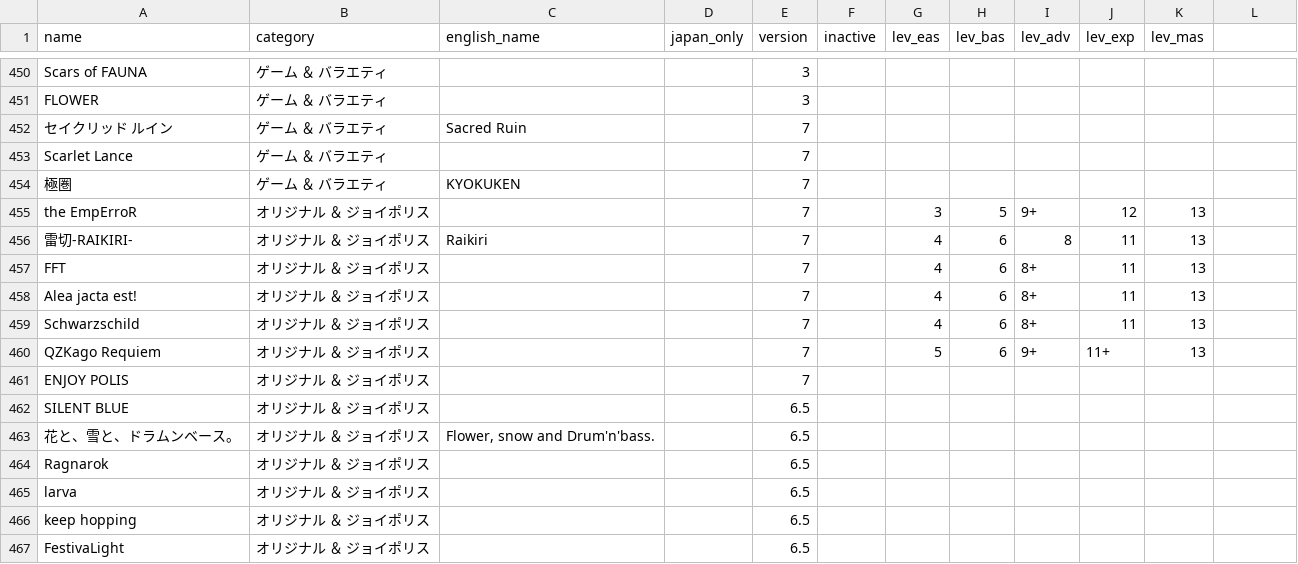
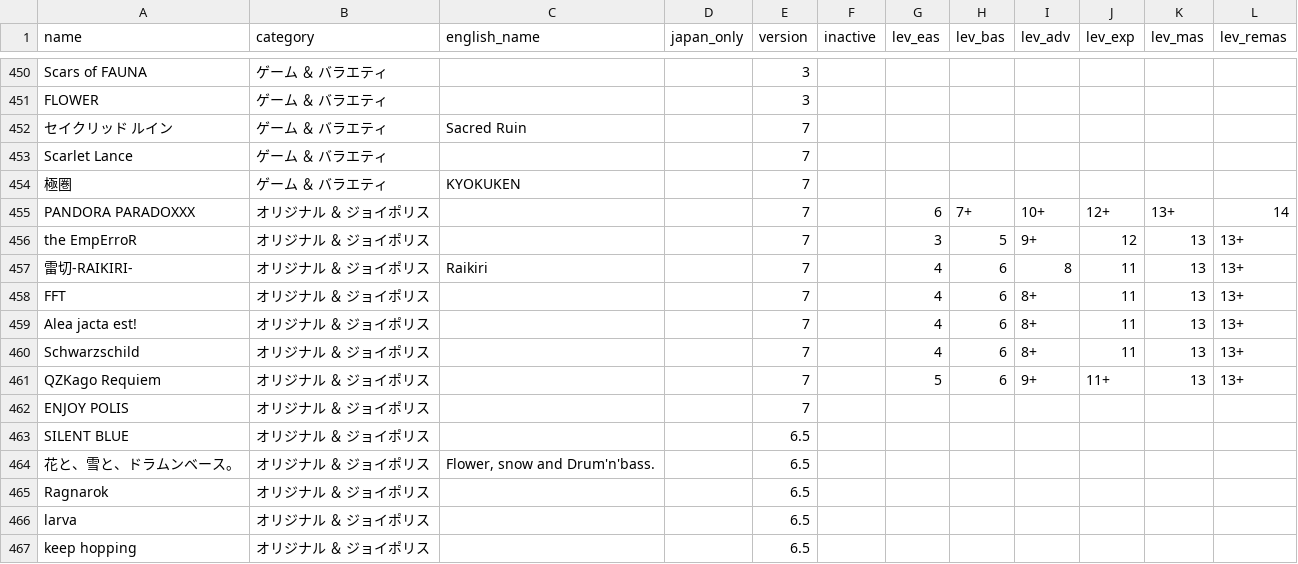
Before and after one commit to otohime-site/data-old, a CSV file: maimai/overseas.csv, drawn as a sheet; only a part is shown, gaps mark what is left out; the shorter side is filled out with more unchanged rows; addresses are those after the commit; the diff names each change by its address in the sheet, - before the commit and + after, or states it on an @@ line.

Commit message:
Update new songs while assuming there will be a Level 14 Re:Master.

```diff
--- a/maimai/overseas.csv
+++ b/maimai/overseas.csv
-L1: (empty)
+L1: lev_remas
+row 455: PANDORA PARADOXXX | オリジナル ＆ ジョイポリス |  |  | 7 |  | 6 | 7+ | 10+ | 12+ | 13+ | 14
-L456:L461 (lev_remas): (empty)
+L456:L461 (lev_remas): 13+
```
